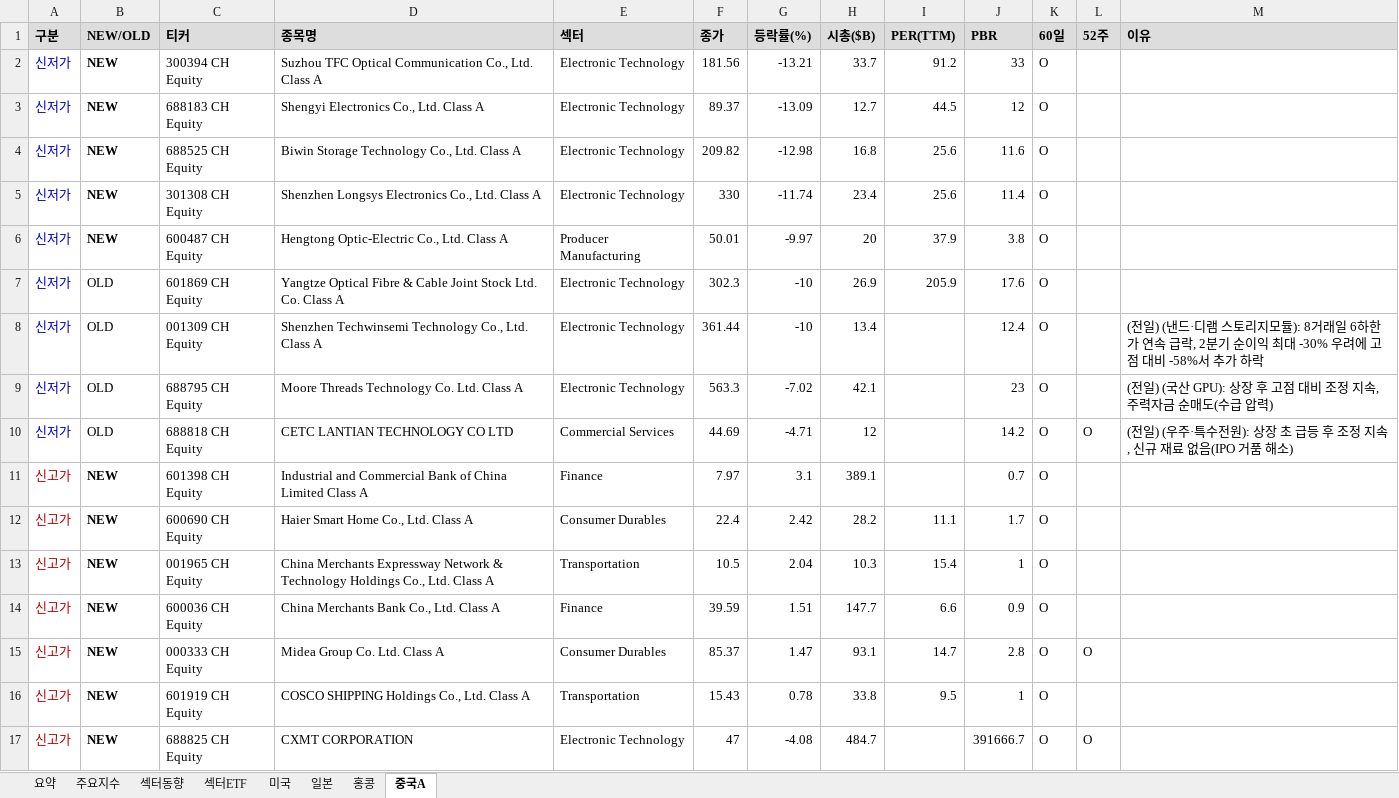
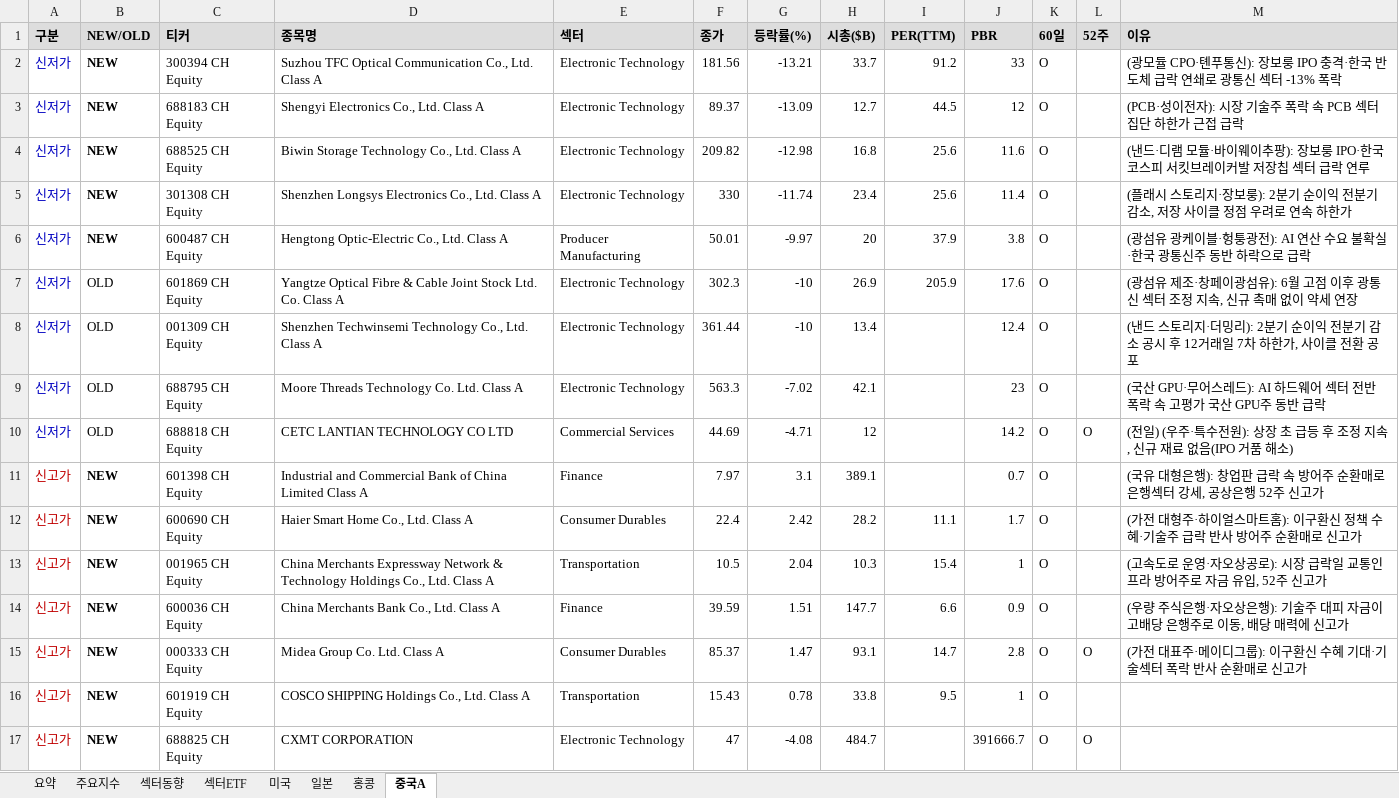
Before and after one commit to cm1n/highlowscreen, an Excel workbook: 신고신저가_20260729.xlsx, sheet 중국A, drawn as a sheet; values as stored, in another font and other column widths than the file's, no borders; the diff names each change by its address in the sheet, - before the commit and + after, or states it on an @@ line.

```diff
--- a/신고신저가_20260729.xlsx (sheet 중국A)
+++ b/신고신저가_20260729.xlsx (sheet 중국A)
-M2 (이유): (empty)
+M2 (이유): (광모듈 CPO·톈푸통신): 장보룽 IPO 충격·한국 반도체 급락 연쇄로 광통신 섹터 -13% 폭락
-M3 (이유): (empty)
+M3 (이유): (PCB·성이전자): 시장 기술주 폭락 속 PCB 섹터 집단 하한가 근접 급락
-M4 (이유): (empty)
+M4 (이유): (낸드·디램 모듈·바이웨이추팡): 장보룽 IPO·한국 코스피 서킷브레이커발 저장칩 섹터 급락 연루
-M5 (이유): (empty)
+M5 (이유): (플래시 스토리지·장보룽): 2분기 순이익 전분기 감소, 저장 사이클 정점 우려로 연속 하한가
-M6 (이유): (empty)
+M6 (이유): (광섬유 광케이블·헝퉁광전): AI 연산 수요 불확실·한국 광통신주 동반 하락으로 급락
-M7 (이유): (empty)
+M7 (이유): (광섬유 제조·창페이광섬유): 6월 고점 이후 광통신 섹터 조정 지속, 신규 촉매 없이 약세 연장
-M8 (이유): (전일) (낸드·디램 스토리지모듈): 8거래일 6하한가 연속 급락, 2분기 순이익 최대 -30% 우려에 고점 대비 -58%서 추가 하락
+M8 (이유): (낸드 스토리지·더밍리): 2분기 순이익 전분기 감소 공시 후 12거래일 7차 하한가, 사이클 전환 공포
-M9 (이유): (전일) (국산 GPU): 상장 후 고점 대비 조정 지속, 주력자금 순매도(수급 압력)
+M9 (이유): (국산 GPU·무어스레드): AI 하드웨어 섹터 전반 폭락 속 고평가 국산 GPU주 동반 급락
-M11 (이유): (empty)
+M11 (이유): (국유 대형은행): 창업판 급락 속 방어주 순환매로 은행섹터 강세, 공상은행 52주 신고가
-M12 (이유): (empty)
+M12 (이유): (가전 대형주·하이얼스마트홈): 이구환신 정책 수혜·기술주 급락 반사 방어주 순환매로 신고가
-M13 (이유): (empty)
+M13 (이유): (고속도로 운영·자오상공로): 시장 급락일 교통인프라 방어주로 자금 유입, 52주 신고가
-M14 (이유): (empty)
+M14 (이유): (우량 주식은행·자오상은행): 기술주 대피 자금이 고배당 은행주로 이동, 배당 매력에 신고가
-M15 (이유): (empty)
+M15 (이유): (가전 대표주·메이디그룹): 이구환신 수혜 기대·기술섹터 폭락 반사 순환매로 신고가
```
Also changed, not shown: sheet 미국, sheet 홍콩, sheet 일본, sheet 요약, sheet 섹터ETF, 1 other file.
